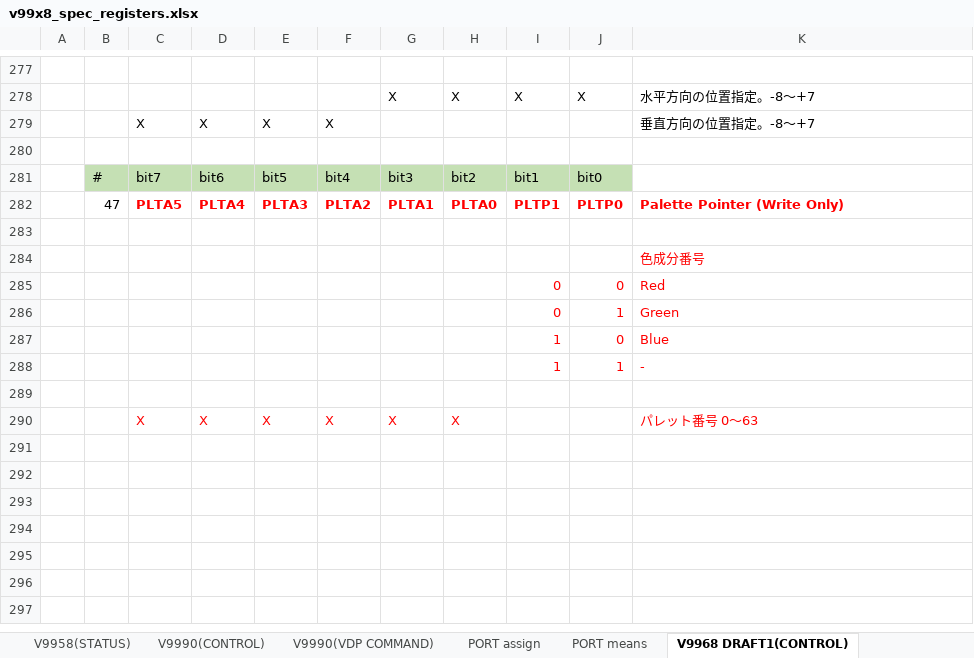
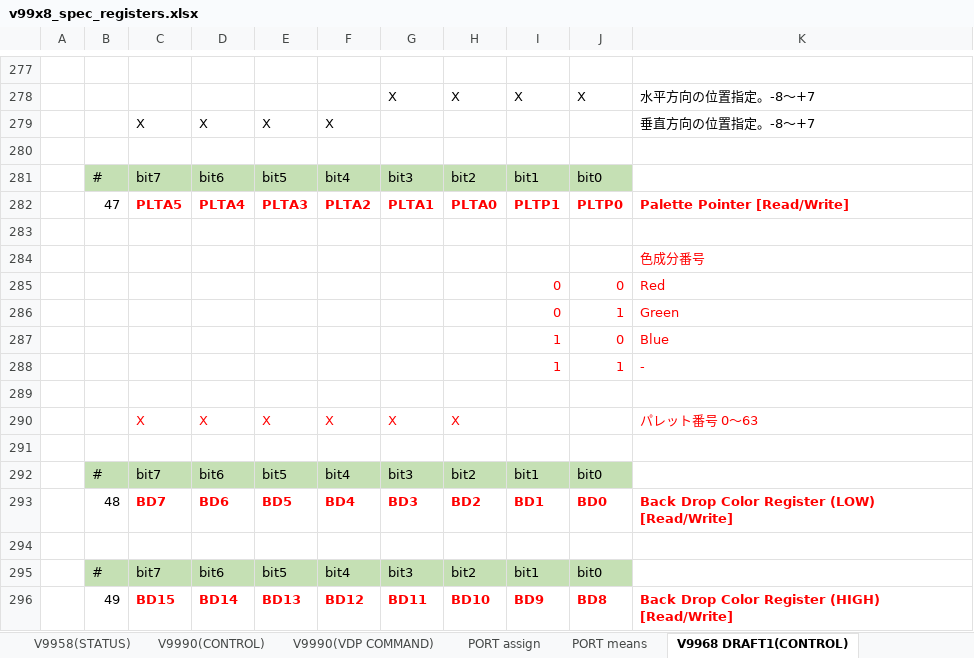
Before and after one commit to hra1129/hra1129.github.io, an Excel workbook: msx3gen/v9978/files/v99x8_spec_registers.xlsx, sheet V9968 DRAFT1(CONTROL), drawn as a sheet; only a part is shown, gaps mark what is left out; values as stored, in another font and other column widths than the file's, no borders; the diff covers the shown part only; the diff names each change by its address in the sheet, - before the commit and + after, or states it on an @@ line.

Commit message:
Update v99x8_spec_registers.xlsx

```diff
--- a/msx3gen/v9978/files/v99x8_spec_registers.xlsx (sheet V9968 DRAFT1(CONTROL))
+++ b/msx3gen/v9978/files/v99x8_spec_registers.xlsx (sheet V9968 DRAFT1(CONTROL))
-K282: Palette Pointer (Write Only)
+K282: Palette Pointer [Read/Write]
+row 291: (empty)
+row 292:  | # | bit7 | bit6 | bit5 | bit4 | bit3 | bit2 | bit1 | bit0
+row 293:  | 48 | BD7 | BD6 | BD5 | BD4 | BD3 | BD2 | BD1 | BD0 | Back Drop Color Register (LOW) [Read/Write]
+row 294: (empty)
+row 295:  | # | bit7 | bit6 | bit5 | bit4 | bit3 | bit2 | bit1 | bit0
+row 296:  | 49 | BD15 | BD14 | BD13 | BD12 | BD11 | BD10 | BD9 | BD8 | Back Drop Color Register (HIGH) [Read/Write]
```
Also changed, not shown: 12 edited cells elsewhere in this sheet.
